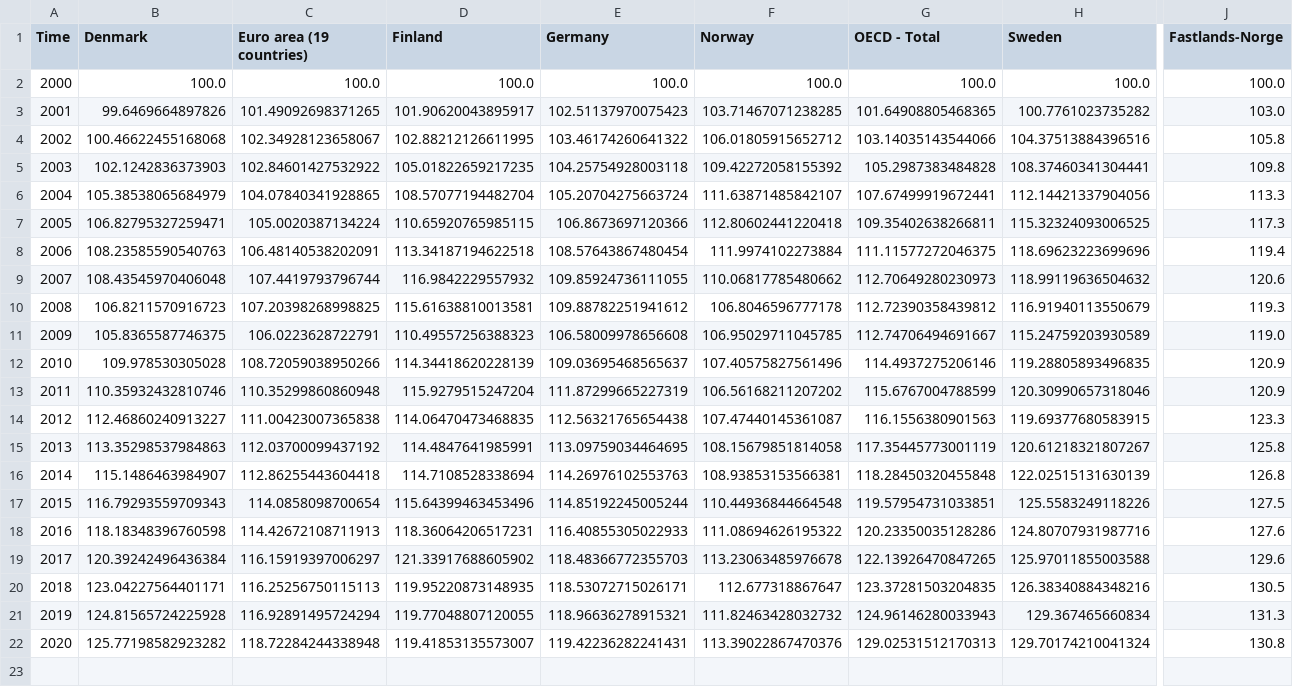
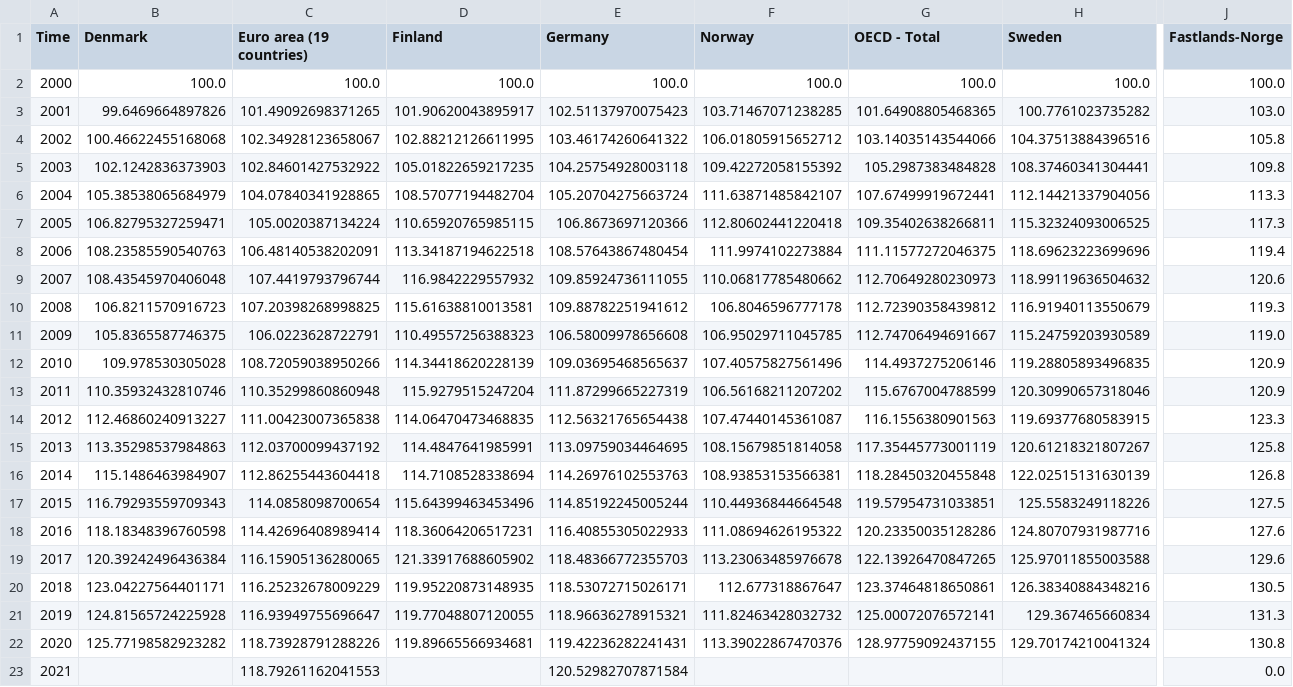
Before and after one commit to Qery-Data/NLM-Datatracker, a CSV file: data/OECD_produktivitet_time_utvikling_2000.csv, drawn as a sheet; only a part is shown, gaps mark what is left out; rows hold the shown columns only; the diff names each change by its address in the sheet, - before the commit and + after, or states it on an @@ line.

```diff
--- a/data/OECD_produktivitet_time_utvikling_2000.csv
+++ b/data/OECD_produktivitet_time_utvikling_2000.csv
-C18 (Euro area (19 countries)): 114.42672108711913
+C18 (Euro area (19 countries)): 114.42696408989414
-C19 (Euro area (19 countries)): 116.15919397006297
+C19 (Euro area (19 countries)): 116.15905136280065
-C20 (Euro area (19 countries)): 116.25256750115113
+C20 (Euro area (19 countries)): 116.25232678009229
-G20 (OECD - Total): 123.37281503204835
+G20 (OECD - Total): 123.37464818650861
-C21 (Euro area (19 countries)): 116.92891495724294
+C21 (Euro area (19 countries)): 116.93949755696647
-G21 (OECD - Total): 124.96146280033943
+G21 (OECD - Total): 125.00072076572141
-C22 (Euro area (19 countries)): 118.72284244338948
+C22 (Euro area (19 countries)): 118.73928791288226
-D22 (Finland): 119.41853135573007
+D22 (Finland): 119.89665566934681
-G22 (OECD - Total): 129.02531512170313
+G22 (OECD - Total): 128.97759092437155
+row 23: 2021 |  | 118.79261162041553 |  | 120.52982707871584 |  |  |  | 0.0
```
Also changed, not shown: data/OECD_produktivitet_time.csv, data/OECD_produktivitet_time_sammenligning_tiår.csv, 1 other file.
